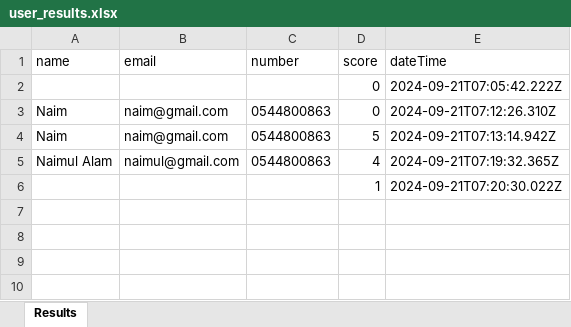
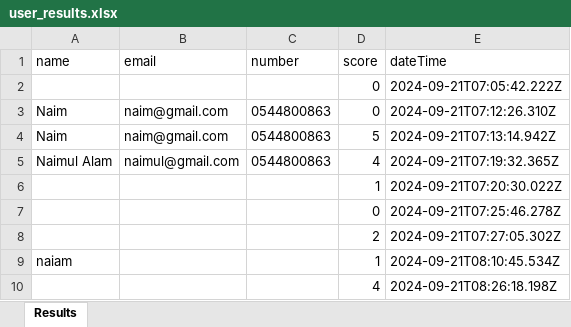
Before and after one commit to Naimul0307/QuizGame, an Excel workbook: public/results/user_results.xlsx, sheet Results, drawn as a sheet; values as stored, in another font and other column widths than the file's, no borders; the diff names each change by its address in the sheet, - before the commit and + after, or states it on an @@ line.

```diff
--- a/public/results/user_results.xlsx (sheet Results)
+++ b/public/results/user_results.xlsx (sheet Results)
+row 7:  |  |  | 0 | 2024-09-21T07:25:46.278Z
+row 8:  |  |  | 2 | 2024-09-21T07:27:05.302Z
+row 9: naiam |  |  | 1 | 2024-09-21T08:10:45.534Z
+row 10:  |  |  | 4 | 2024-09-21T08:26:18.198Z
```
Also changed, not shown: 5 other files.
